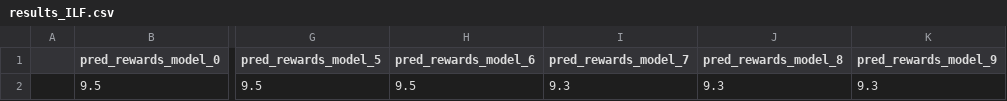
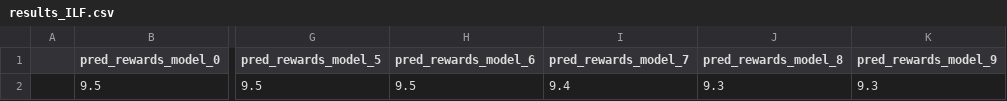
Before and after one commit to Deepakgthomas/benchmarking_rlmut, a CSV file: RLMutation/csv_res/myCartPole-v1/PPO/results_ILF.csv, drawn as a sheet; only a part is shown, gaps mark what is left out; the diff names each change by its address in the sheet, - before the commit and + after, or states it on an @@ line.

```diff
--- a/RLMutation/csv_res/myCartPole-v1/PPO/results_ILF.csv
+++ b/RLMutation/csv_res/myCartPole-v1/PPO/results_ILF.csv
-I2 (pred_rewards_model_7): 9.3
+I2 (pred_rewards_model_7): 9.4
```
Also changed, not shown: RLMutation/csv_res/myCartPole-v1/PPO/results_M_1.0.csv, RLMutation/csv_res/myCartPole-v1/PPO/results_NDF.csv, 38 other files.
